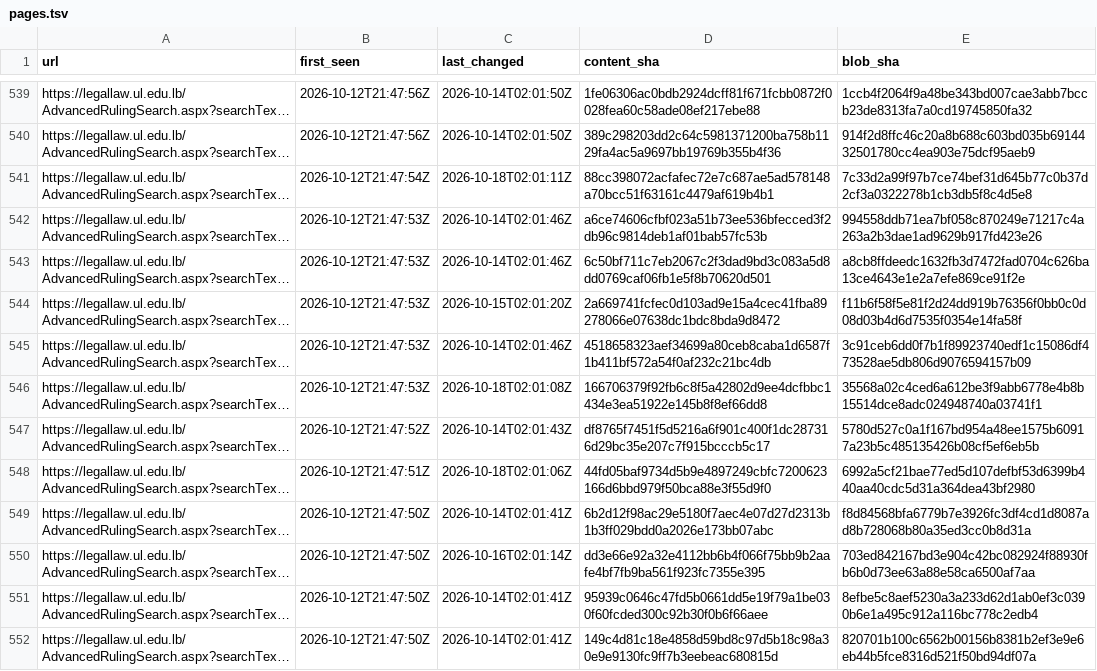
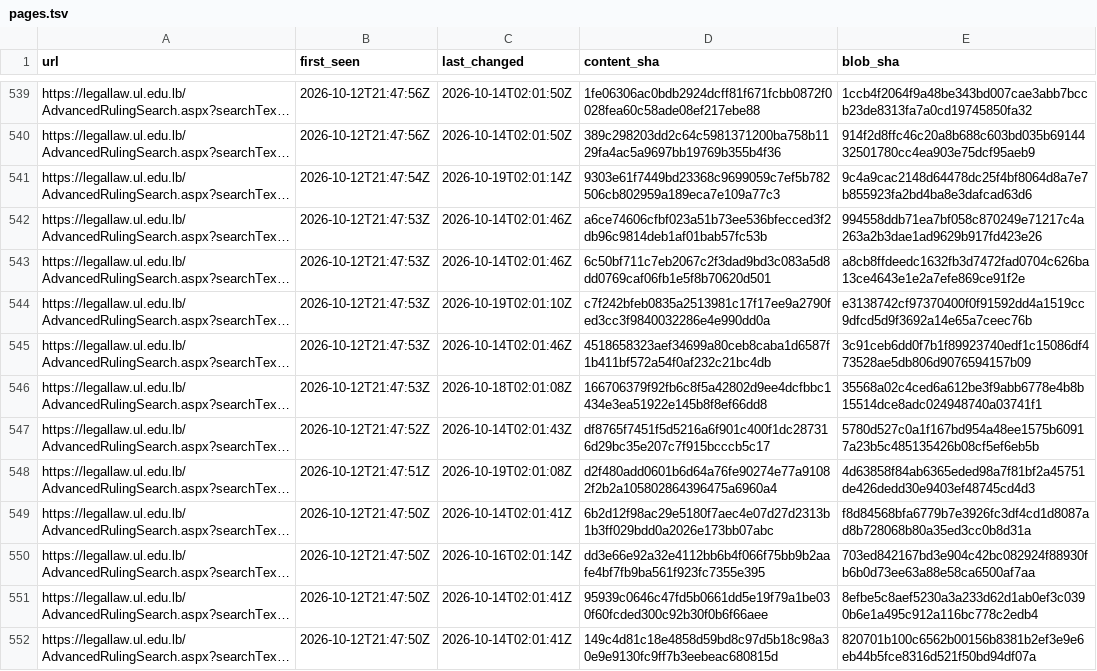
Before and after one commit to taktekhq/lebanese-legislation-archive, a TSV file: pages.tsv, drawn as a sheet; only a part is shown, gaps mark what is left out; long unchanged cells end in …; the diff covers the shown part only; the diff names each change by its address in the sheet, - before the commit and + after, or states it on an @@ line.

```diff
--- a/pages.tsv
+++ b/pages.tsv
-C541 (last_changed): 2026-10-18T02:01:11Z
+C541 (last_changed): 2026-10-19T02:01:14Z
-D541 (content_sha): 88cc398072acfafec72e7c687ae5ad578148a70bcc51f63161c4479af619b4b1
+D541 (content_sha): 9303e61f7449bd23368c9699059c7ef5b782506cb802959a189eca7e109a77c3
-E541 (blob_sha): 7c33d2a99f97b7ce74bef31d645b77c0b37d2cf3a0322278b1cb3db5f8c4d5e8
+E541 (blob_sha): 9c4a9cac2148d64478dc25f4bf8064d8a7e7b855923fa2bd4ba8e3dafcad63d6
-C544 (last_changed): 2026-10-15T02:01:20Z
+C544 (last_changed): 2026-10-19T02:01:10Z
-D544 (content_sha): 2a669741fcfec0d103ad9e15a4cec41fba89278066e07638dc1bdc8bda9d8472
+D544 (content_sha): c7f242bfeb0835a2513981c17f17ee9a2790fed3cc3f9840032286e4e990dd0a
-E544 (blob_sha): f11b6f58f5e81f2d24dd919b76356f0bb0c0d08d03b4d6d7535f0354e14fa58f
+E544 (blob_sha): e3138742cf97370400f0f91592dd4a1519cc9dfcd5d9f3692a14e65a7ceec76b
-C548 (last_changed): 2026-10-18T02:01:06Z
+C548 (last_changed): 2026-10-19T02:01:08Z
-D548 (content_sha): 44fd05baf9734d5b9e4897249cbfc7200623166d6bbd979f50bca88e3f55d9f0
+D548 (content_sha): d2f480add0601b6d64a76fe90274e77a91082f2b2a105802864396475a6960a4
-E548 (blob_sha): 6992a5cf21bae77ed5d107defbf53d6399b440aa40cdc5d31a364dea43bf2980
+E548 (blob_sha): 4d63858f84ab6365eded98a7f81bf2a45751de426dedd30e9403ef48745cd4d3
```
Also changed, not shown: 120 edited cells elsewhere in this file, 43 other files.
